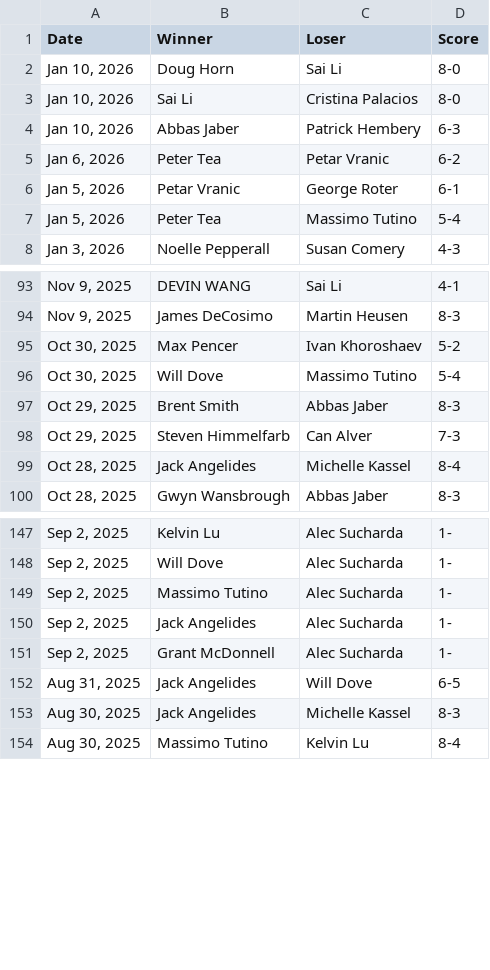
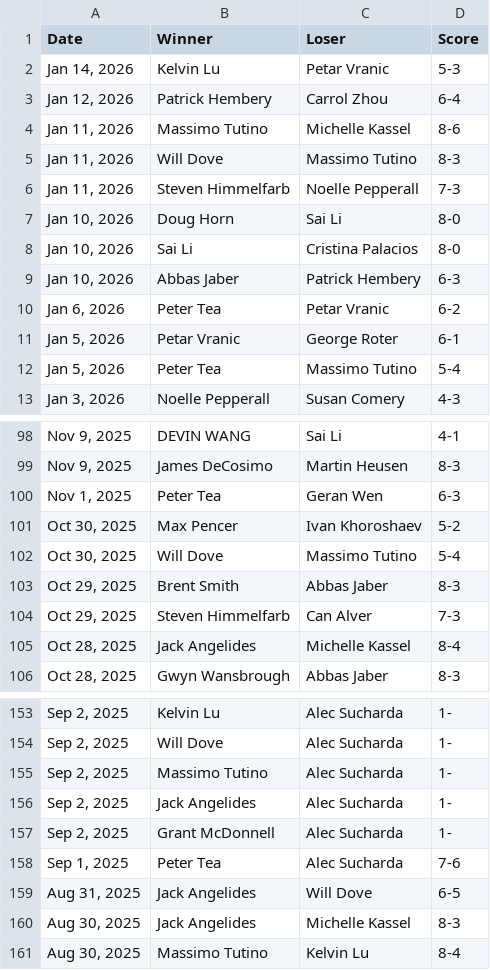
Before and after one commit to petertea96/ttc_ratings, a CSV file: data/ttc_scores.csv, drawn as a sheet; only a part is shown, gaps mark what is left out; the diff names each change by its address in the sheet, - before the commit and + after, or states it on an @@ line.

```diff
--- a/data/ttc_scores.csv
+++ b/data/ttc_scores.csv
+row 2: Jan 14, 2026 | Kelvin Lu | Petar Vranic | 5-3
+row 3: Jan 12, 2026 | Patrick Hembery | Carrol Zhou | 6-4
+row 4: Jan 11, 2026 | Massimo Tutino | Michelle Kassel | 8-6
+row 5: Jan 11, 2026 | Will Dove | Massimo Tutino | 8-3
+row 6: Jan 11, 2026 | Steven Himmelfarb | Noelle Pepperall | 7-3
+row 100: Nov 1, 2025 | Peter Tea | Geran Wen | 6-3
+row 158: Sep 1, 2025 | Peter Tea | Alec Sucharda | 7-6
```
Also changed, not shown: data/all_massey_ratings_over_time.csv, data/cleaned_ttc_scores.csv, 2 other files.
